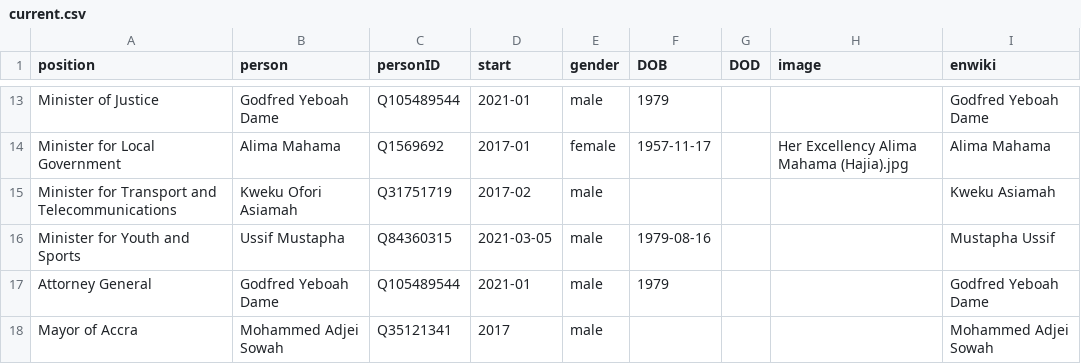
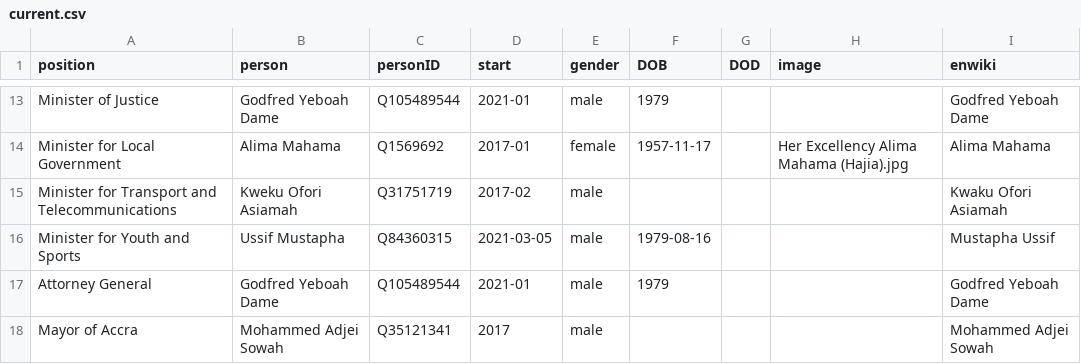
Before and after one commit to every-politician-scrapers/ghana-ministers, a CSV file: html/current.csv, drawn as a sheet; only a part is shown, gaps mark what is left out.

```diff
--- a/html/current.csv
+++ b/html/current.csv
@@ -14,3 +14,3 @@ Minister of Justice,Godfred Yeboah Dame,Q105489544,2021-01,male,1979,,,Godfred Y
 Minister for Local Government,Alima Mahama,Q1569692,2017-01,female,1957-11-17,,Her Excellency Alima Mahama (Hajia).jpg,Alima Mahama
-Minister for Transport and Telecommunications,Kweku Ofori Asiamah,Q31751719,2017-02,male,,,,Kweku Asiamah
+Minister for Transport and Telecommunications,Kweku Ofori Asiamah,Q31751719,2017-02,male,,,,Kwaku Ofori Asiamah
 Minister for Youth and Sports,Ussif Mustapha,Q84360315,2021-03-05,male,1979-08-16,,,Mustapha Ussif
```
Also changed, not shown: html/holders21.csv.
